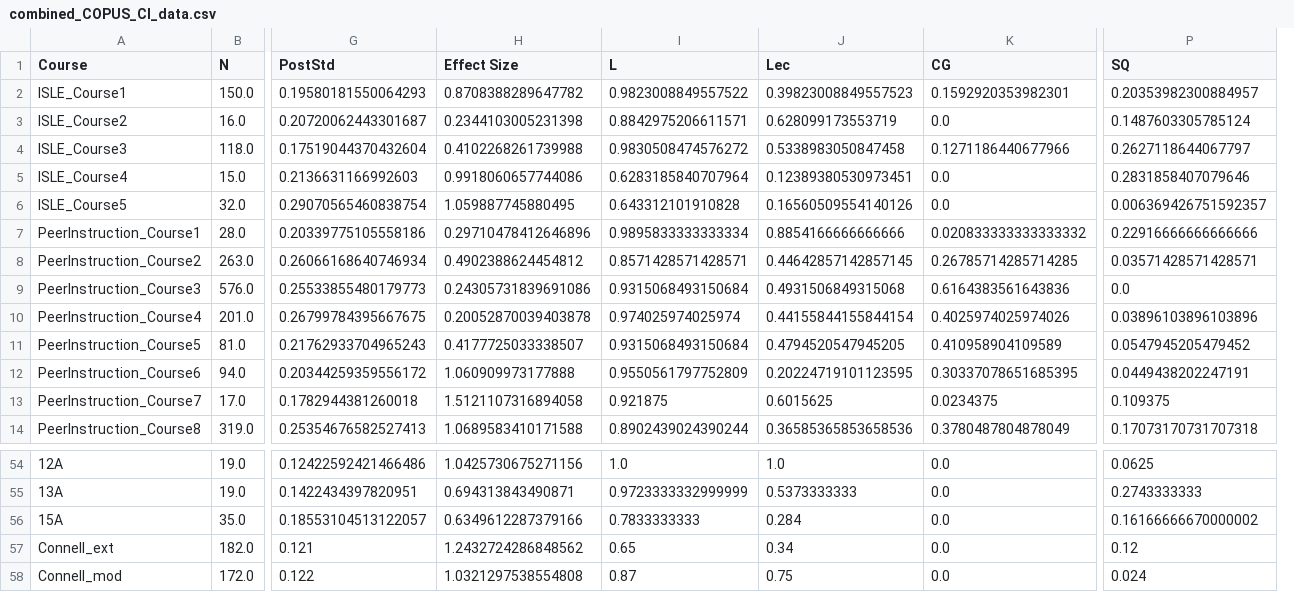
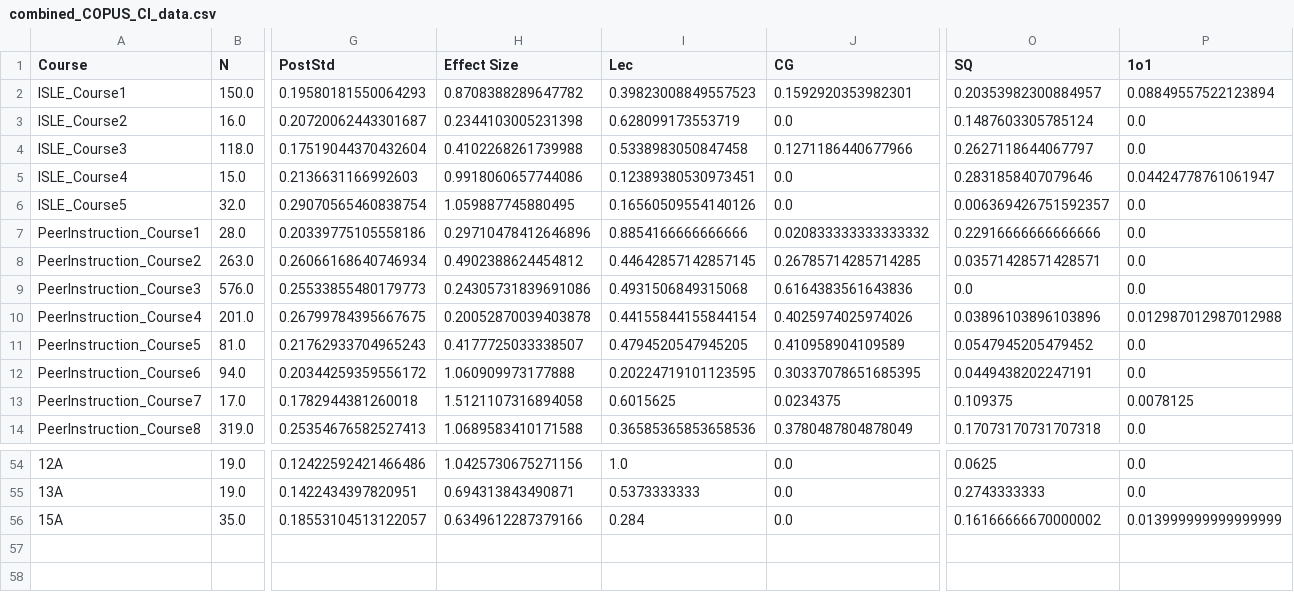
Before and after one commit to oross314/Modeling-Active-Learning-Classrooms, a CSV file: Published Data/combined_COPUS_CI_data.csv, drawn as a sheet; only a part is shown, gaps mark what is left out; removed rows and columns are numbered as before the commit, all else as after; rows hold the shown columns only; the diff names each change by its address in the sheet, - before the commit and + after, or states it on an @@ line.

```diff
--- a/Published Data/combined_COPUS_CI_data.csv
+++ b/Published Data/combined_COPUS_CI_data.csv
-column I (L), rows 2-14: 0.9823008849557522 | 0.8842975206611571 | 0.9830508474576272 | 0.6283185840707964 | 0.643312101910828 | 0.9895833333333334 | 0.8571428571428571 | 0.9315068493150684 | 0.974025974025974 | 0.9315068493150684 | 0.9550561797752809 | 0.921875 | 0.8902439024390244; rows 54-56: 1.0 | 0.9723333332999999 | 0.7833333333
+column P (1o1), rows 2-14: 0.08849557522123894 | 0.0 | 0.0 | 0.04424778761061947 | 0.0 | 0.0 | 0.0 | 0.0 | 0.012987012987012988 | 0.0 | 0.0 | 0.0078125 | 0.0; rows 54-56: 0.0 | 0.0 | 0.013999999999999999
-row 57: Connell_ext | 182.0 | 0.121 | 1.2432724286848562 | 0.65 | 0.34 | 0.0 | 0.12
-row 58: Connell_mod | 172.0 | 0.122 | 1.0321297538554808 | 0.87 | 0.75 | 0.0 | 0.024
```
Also changed, not shown: 6 other files.
